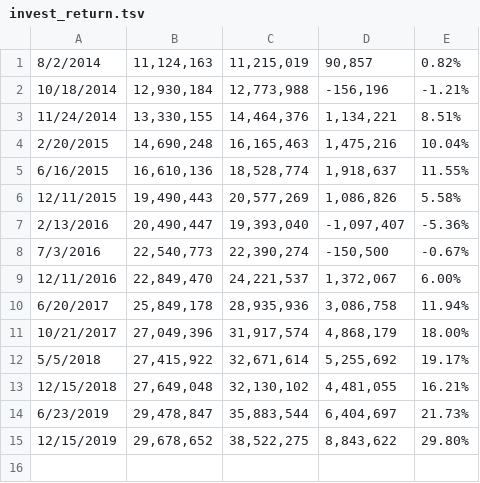
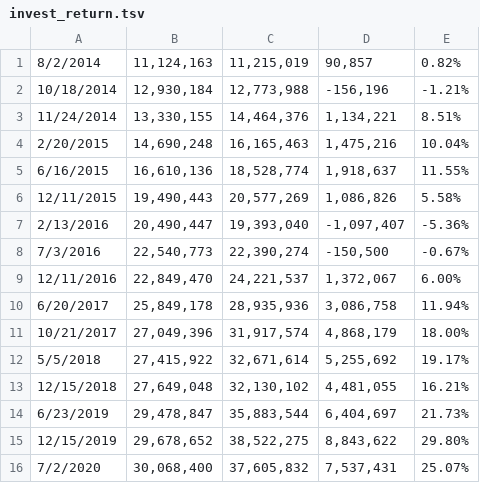
Before and after one commit to programmers-index-investment/programmers-index-investment.github.io, a TSV file: scripts/invest_return.tsv, drawn as a sheet; the diff names each change by its address in the sheet, - before the commit and + after, or states it on an @@ line.

```diff
--- a/scripts/invest_return.tsv
+++ b/scripts/invest_return.tsv
+row 16: 7/2/2020 | 30,068,400 | 37,605,832 | 7,537,431 | 25.07%
```
Also changed, not shown: 2 other files.
